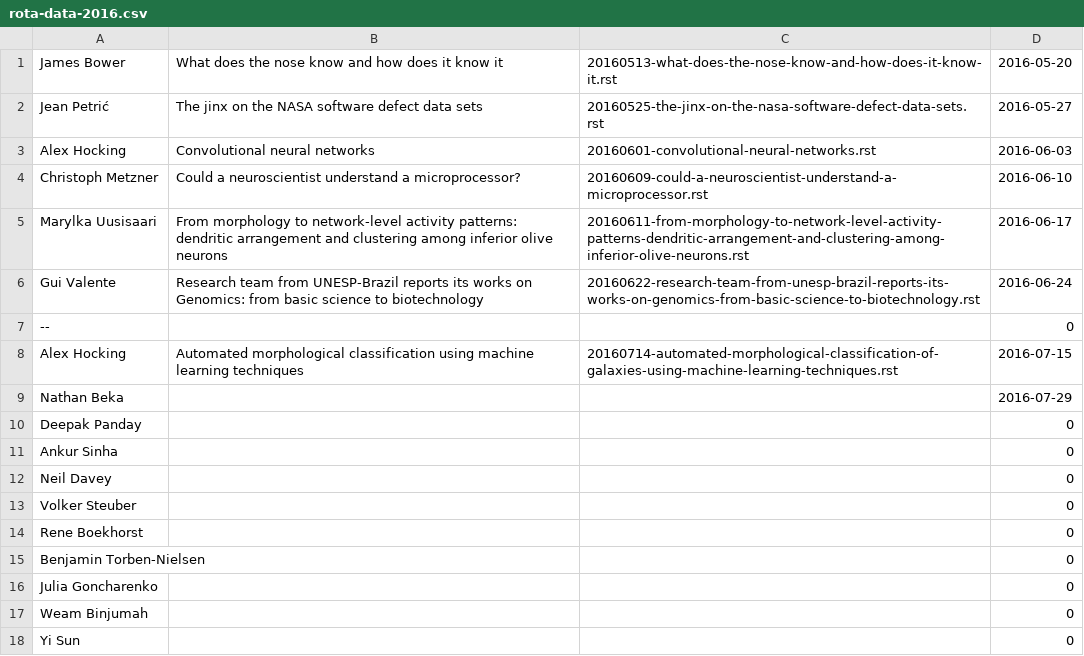
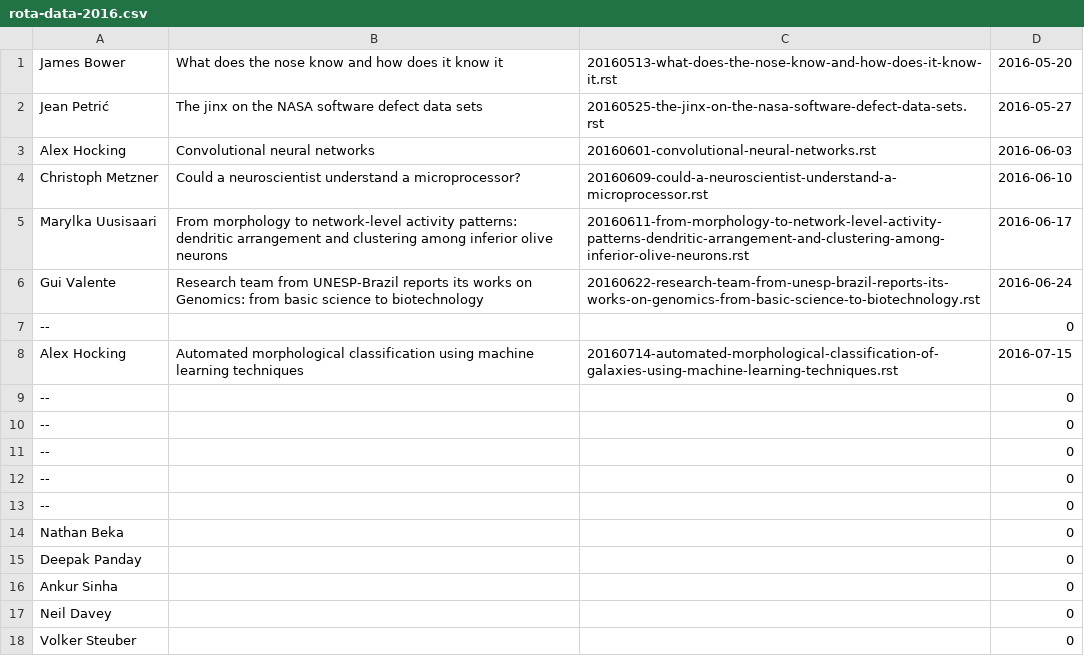
Before and after one commit to UHBiocomputation/UH-biocomputation-web, a CSV file: scripts/rota-data-2016.csv, drawn as a sheet; only a part is shown; the shorter side is filled out with more unchanged rows.

```diff
--- a/scripts/rota-data-2016.csv
+++ b/scripts/rota-data-2016.csv
@@ -8,3 +8,8 @@ Gui Valente,Research team from UNESP-Brazil reports its works on Genomics: from
 Alex Hocking,Automated morphological classification using machine learning techniques,20160714-automated-morphological-classification-of-galaxies-using-machine-learning-techniques.rst,2016-07-15
-Nathan Beka,,,2016-07-29
+--,,,0
+--,,,0
+--,,,0
+--,,,0
+--,,,0
+Nathan Beka,,,0
 Deepak Panday,,,0
```
Also changed, not shown: 2 other files.
